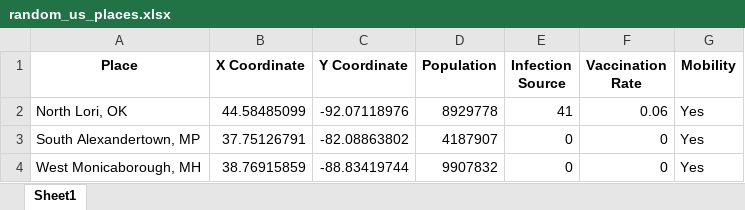
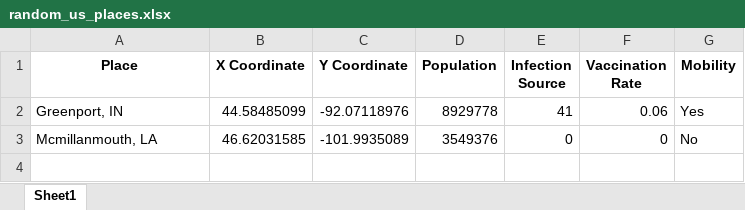
Before and after one commit to Hassan-AlHashim/Simufection-V02, an Excel workbook: random_us_places.xlsx, sheet Sheet1, drawn as a sheet; values as stored, in another font and other column widths than the file's, no borders; removed rows and columns are numbered as before the commit, all else as after; the diff names each change by its address in the sheet, - before the commit and + after, or states it on an @@ line.

```diff
--- a/random_us_places.xlsx (sheet Sheet1)
+++ b/random_us_places.xlsx (sheet Sheet1)
-A2 (Place): North Lori, OK
+A2 (Place): Greenport, IN
-row 3: South Alexandertown, MP | 37.75126791 | -82.08863802 | 4187907 | 0 | 0 | Yes
-row 4: West Monicaborough, MH | 38.76915859 | -88.83419744 | 9907832 | 0 | 0 | Yes
+row 3: Mcmillanmouth, LA | 46.62031585 | -101.9935089 | 3549376 | 0 | 0 | No
```
Also changed, not shown: 1 other file.
